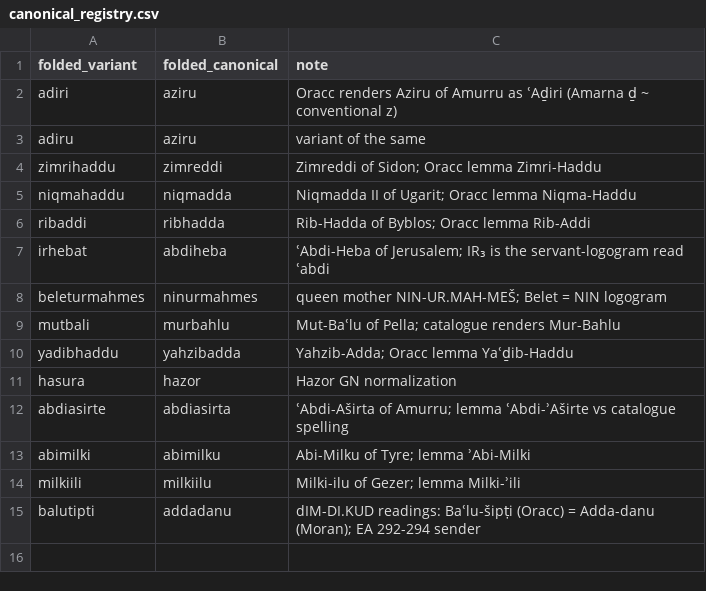
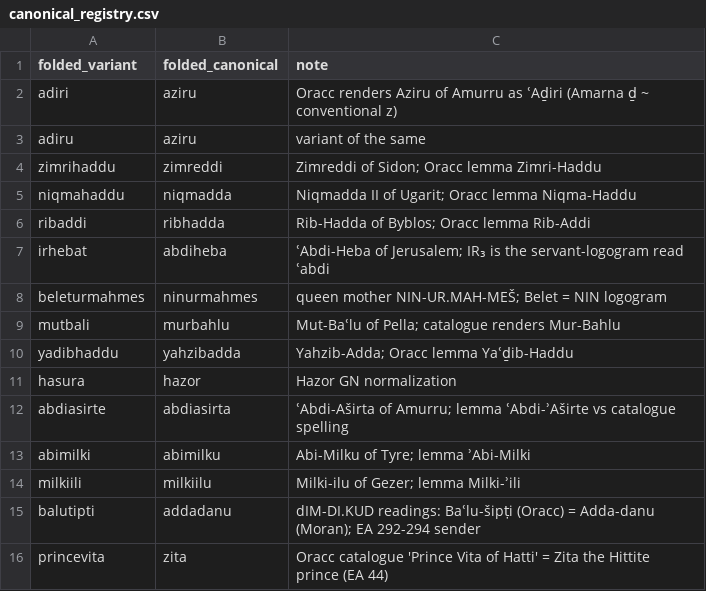
Before and after one commit to conorreid/ussira-pitati, a CSV file: registry/canonical_registry.csv, drawn as a sheet; the diff names each change by its address in the sheet, - before the commit and + after, or states it on an @@ line.

```diff
--- a/registry/canonical_registry.csv
+++ b/registry/canonical_registry.csv
+row 16: princevita | zita | Oracc catalogue 'Prince Vita of Hatti' = Zita the Hittite prince (EA 44)
```
Also changed, not shown: data/derived/edges_mention.csv, data/derived/mention_actors.csv, 4 other files.
